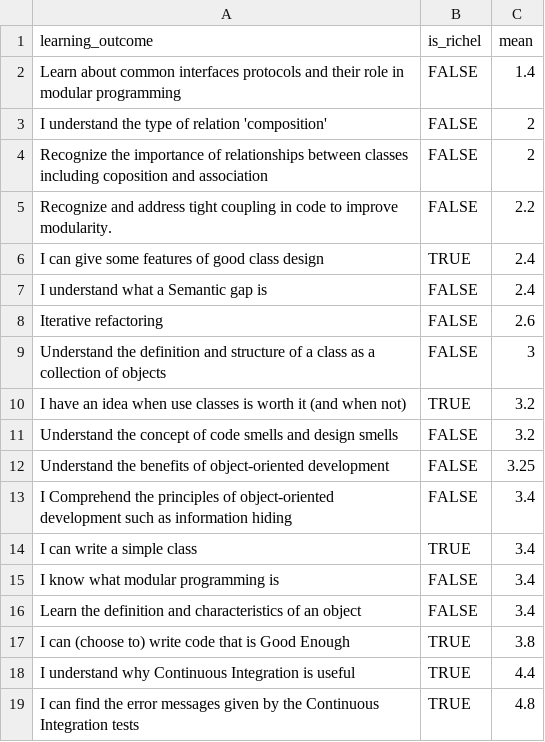
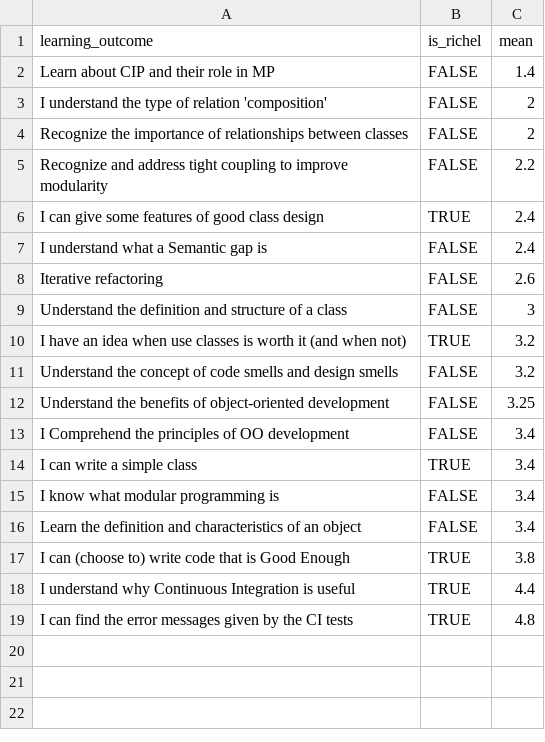
Before and after one commit to UPPMAX/programming_formalisms, a CSV file: docs/evaluations/2025_autumn/20251028_average_confidences.csv, drawn as a sheet.

```diff
--- a/docs/evaluations/2025_autumn/20251028_average_confidences.csv
+++ b/docs/evaluations/2025_autumn/20251028_average_confidences.csv
@@ -1,6 +1,6 @@
 learning_outcome,is_richel,mean
-Learn about common interfaces protocols and their role in modular programming,FALSE,1.4
+Learn about CIP and their role in MP,FALSE,1.4
 I understand the type of relation 'composition',FALSE,2
-Recognize the importance of relationships between classes including coposition and association,FALSE,2
-Recognize and address tight coupling in code to improve modularity.,FALSE,2.2
+Recognize the importance of relationships between classes,FALSE,2
+Recognize and address tight coupling to improve modularity,FALSE,2.2
 I can give some features of good class design,TRUE,2.4
@@ -8,3 +8,3 @@ I understand what a Semantic gap is,FALSE,2.4
 Iterative refactoring,FALSE,2.6
-Understand the definition and structure of a class as a collection of objects,FALSE,3
+Understand the definition and structure of a class,FALSE,3
 I have an idea when use classes is worth it (and when not),TRUE,3.2
@@ -12,3 +12,3 @@ Understand the concept of code smells and design smells,FALSE,3.2
 Understand the benefits of object-oriented development,FALSE,3.25
-I Comprehend the principles of object-oriented development such as information hiding,FALSE,3.4
+I Comprehend the principles of OO development,FALSE,3.4
 I can write a simple class,TRUE,3.4
@@ -18,2 +18,2 @@ I can (choose to) write code that is Good Enough,TRUE,3.8
 I understand why Continuous Integration is useful,TRUE,4.4
-I can find the error messages given by the Continuous Integration tests,TRUE,4.8
+I can find the error messages given by the CI tests,TRUE,4.8
```
Also changed, not shown: 4 other files.
